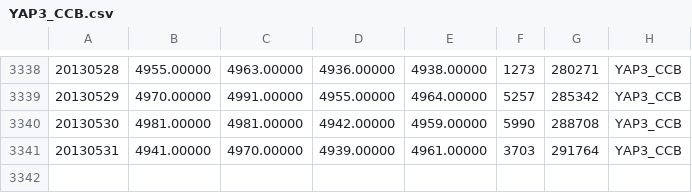
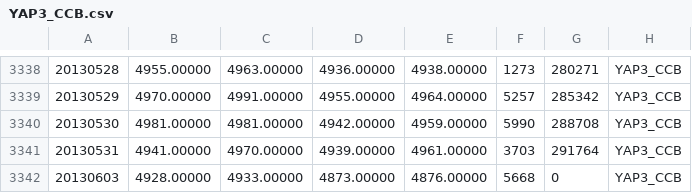
Before and after one commit to wilki2021/hedgeit, a CSV file: data/YAP3_CCB.csv, drawn as a sheet; only a part is shown, gaps mark what is left out.

```diff
--- a/data/YAP3_CCB.csv
+++ b/data/YAP3_CCB.csv
@@ -3341 +3341,2 @@
 20130531,4941.00000,4970.00000,4939.00000,4961.00000,3703,291764,YAP3_CCB
+20130603,4928.00000,4933.00000,4873.00000,4876.00000,5668,0,YAP3_CCB
```
Also changed, not shown: data/SPIM3CCB.csv.
